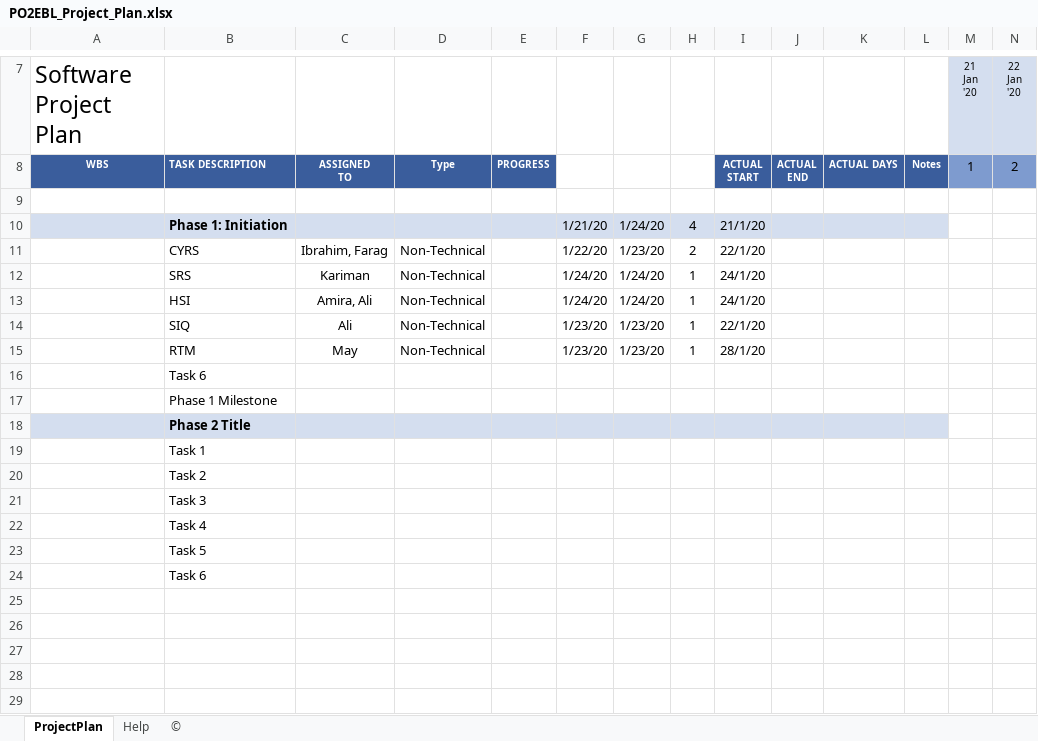
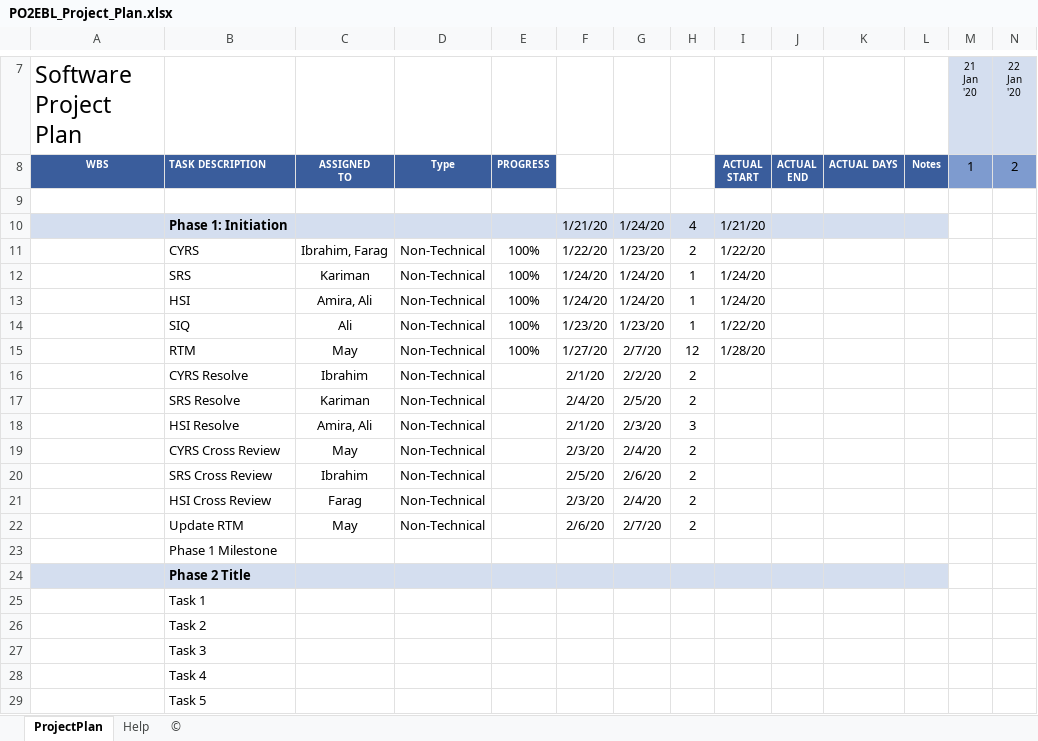
Before and after one commit to MayElfkiy/SOFTWARE_ENGINEERING_ELECTRIC_BLENDER, an Excel workbook: SW deliveries log/Project_Plan/PO2EBL_Project_Plan.xlsx, sheet ProjectPlan, drawn as a sheet; only a part is shown, gaps mark what is left out; the shorter side is filled out with more unchanged rows; values as stored, in another font and other column widths than the file's, no borders; charts and pictures and conditional formats not drawn; removed rows and columns are numbered as before the commit, all else as after; rows hold the shown columns only; the diff names each change by its address in the sheet, - before the commit and + after, or states it on an @@ line.

Commit message:
Updating Project Plan to Resolve review points on CYRS, HSI and SRS documents
Signed-off-by: May Alaa <mayelfkiy@gmail.com>

```diff
--- a/SW deliveries log/Project_Plan/PO2EBL_Project_Plan.xlsx (sheet ProjectPlan)
+++ b/SW deliveries log/Project_Plan/PO2EBL_Project_Plan.xlsx (sheet ProjectPlan)
-I10: 21/1/20
+I10: 1/21/20
-E11:E15: (empty)
+E11:E15: 100%
-I11: 22/1/20
+I11: 1/22/20
-I12:I13: 24/1/20
+I12:I13: 1/24/20
-I14: 22/1/20
+I14: 1/22/20
-F15: 1/23/20
+F15: 1/27/20
-G15: 1/23/20
+G15: 2/7/20
-H15: 1
+H15: 12
-I15: 28/1/20
+I15: 1/28/20
-row 16:  | Task 6
+row 16:  | CYRS Resolve | Ibrahim | Non-Technical |  | 2/1/20 | 2/2/20 | 2
+row 17:  | SRS Resolve | Kariman | Non-Technical |  | 2/4/20 | 2/5/20 | 2
+row 18:  | HSI Resolve | Amira, Ali | Non-Technical |  | 2/1/20 | 2/3/20 | 3
+row 19:  | CYRS Cross Review | May | Non-Technical |  | 2/3/20 | 2/4/20 | 2
+row 20:  | SRS Cross Review | Ibrahim | Non-Technical |  | 2/5/20 | 2/6/20 | 2
+row 21:  | HSI Cross Review | Farag | Non-Technical |  | 2/3/20 | 2/4/20 | 2
+row 22:  | Update RTM | May | Non-Technical |  | 2/6/20 | 2/7/20 | 2
```
Also changed, not shown: charts or pictures.
